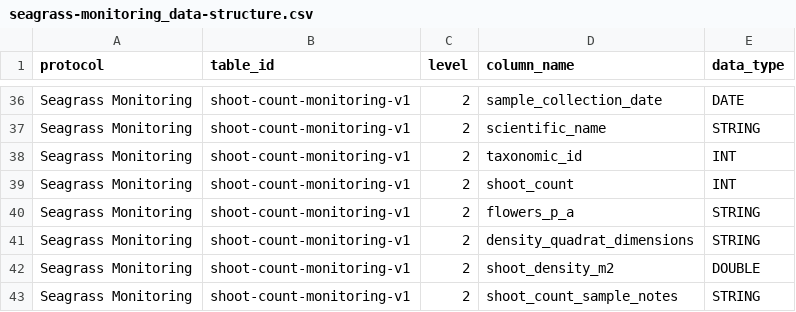
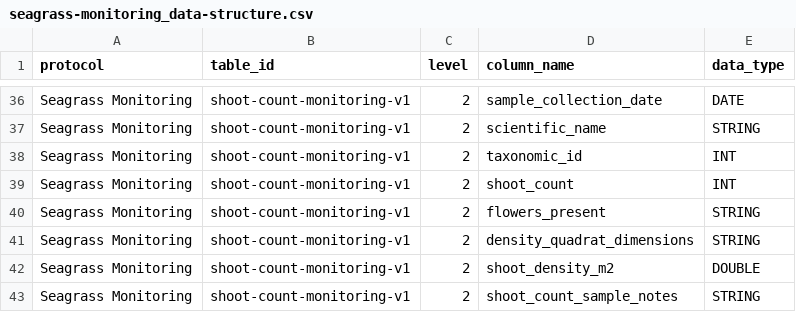
Before and after one commit to Smithsonian/marinegeo-R-utilities, a CSV file: inst/data-structure/seagrass-monitoring_data-structure.csv, drawn as a sheet; only a part is shown, gaps mark what is left out.

Commit message:
update seagrass metadata

```diff
--- a/inst/data-structure/seagrass-monitoring_data-structure.csv
+++ b/inst/data-structure/seagrass-monitoring_data-structure.csv
@@ -39,3 +39,3 @@ Seagrass Monitoring,shoot-count-monitoring-v1,2,taxonomic_id,INT
 Seagrass Monitoring,shoot-count-monitoring-v1,2,shoot_count,INT
-Seagrass Monitoring,shoot-count-monitoring-v1,2,flowers_p_a,STRING
+Seagrass Monitoring,shoot-count-monitoring-v1,2,flowers_present,STRING
 Seagrass Monitoring,shoot-count-monitoring-v1,2,density_quadrat_dimensions,STRING
```
Also changed, not shown: 3 other files.
